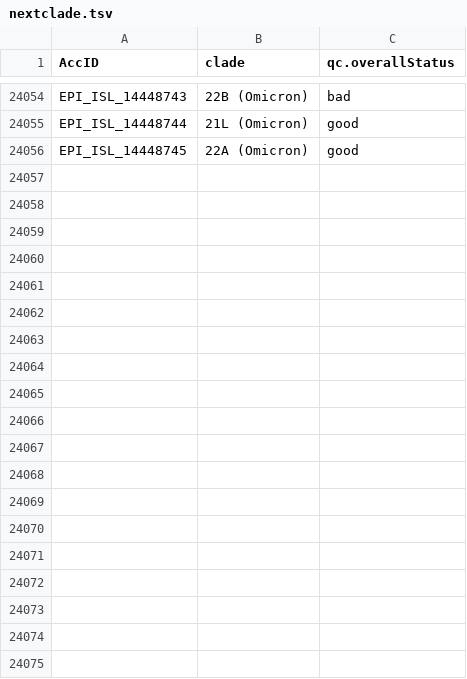
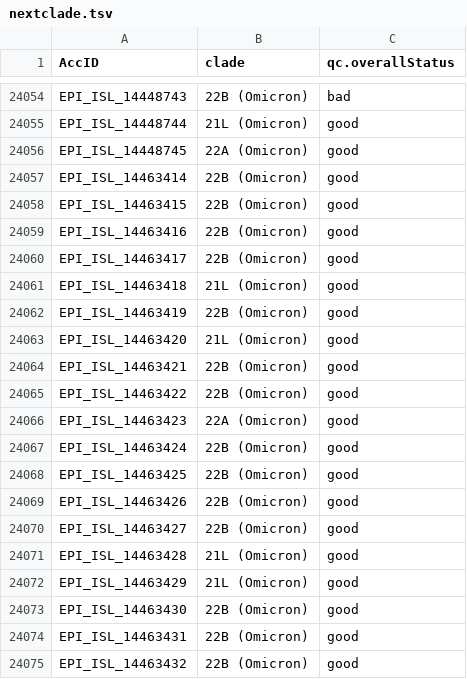
Before and after one commit to mgvi-nibm/c19-gsv, a TSV file: nextclade.tsv, drawn as a sheet; only a part is shown, gaps mark what is left out; the diff covers the shown part only.

```diff
--- a/nextclade.tsv
+++ b/nextclade.tsv
@@ -24056 +24056,20 @@ EPI_ISL_14448744	21L (Omicron)	good
 EPI_ISL_14448745	22A (Omicron)	good
+EPI_ISL_14463414	22B (Omicron)	good
+EPI_ISL_14463415	22B (Omicron)	good
+EPI_ISL_14463416	22B (Omicron)	good
+EPI_ISL_14463417	22B (Omicron)	good
+EPI_ISL_14463418	21L (Omicron)	good
+EPI_ISL_14463419	22B (Omicron)	good
+EPI_ISL_14463420	21L (Omicron)	good
+EPI_ISL_14463421	22B (Omicron)	good
+EPI_ISL_14463422	22B (Omicron)	good
+EPI_ISL_14463423	22A (Omicron)	good
+EPI_ISL_14463424	22B (Omicron)	good
+EPI_ISL_14463425	22B (Omicron)	good
+EPI_ISL_14463426	22B (Omicron)	good
+EPI_ISL_14463427	22B (Omicron)	good
+EPI_ISL_14463428	21L (Omicron)	good
+EPI_ISL_14463429	21L (Omicron)	good
+EPI_ISL_14463430	22B (Omicron)	good
+EPI_ISL_14463431	22B (Omicron)	good
+EPI_ISL_14463432	22B (Omicron)	good
```
Also changed, not shown: 16 added rows elsewhere in this file, clades.csv, gender.csv, 11 other files.
